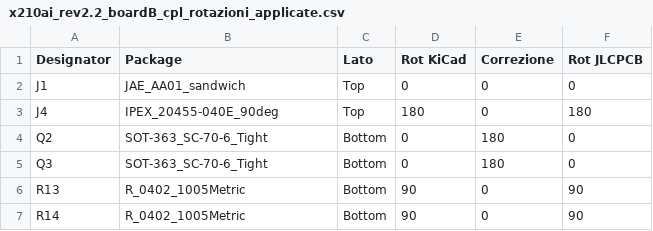
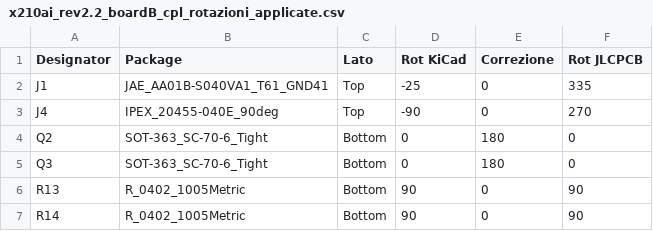
Before and after one commit to marcocancarini/x210ai-rp2040-adapter, a CSV file: produzione/boardB/x210ai_rev2.2_boardB_cpl_rotazioni_applicate.csv, drawn as a sheet.

Commit message:
Board B a scalino: flessibile 4 strati, sbrogliata, produzione JLCPCB
- Board B a sandwich scartata (sopra la spina della tastiera meno di 1,67 mm):
  gradino alto con la spina J2 su BTB_R_CONN1, J4 verso il palmrest e Q2/Q3/
  R13/R14; scalino flessibile di 1,5 mm; gradino basso con il ricettacolo J1
  della tastiera a 25 gradi
- ingombri dalla cornice di misura fotografata (gen_dima_scala.py), quadrato
  bianco come zona vietata; dima a scalino provata e legenda di tutti i
  componenti delle due schede
- flessibile 4 strati (a 2 strati J1-J4 non si sbroglia), irrigidimenti su
  User.1, zona di piega senza via, uscite di J1 pre-instradate
- ERC 0, DRC 0, 0 non connessi, schema = PCB; DFM e Gerber controllati
- pipeline: pulizia dopo lo sbroglio (cleanup_pcb.py), contorni con angoli
  qualsiasi, flessibili e irrigidimenti; dfm_check con piazzole ruotate
- documenti e pacchetto aggiornati

```diff
--- a/produzione/boardB/x210ai_rev2.2_boardB_cpl_rotazioni_applicate.csv
+++ b/produzione/boardB/x210ai_rev2.2_boardB_cpl_rotazioni_applicate.csv
@@ -1,4 +1,4 @@
 Designator,Package,Lato,Rot KiCad,Correzione,Rot JLCPCB
-J1,JAE_AA01_sandwich,Top,0,0,0
-J4,IPEX_20455-040E_90deg,Top,180,0,180
+J1,JAE_AA01B-S040VA1_T61_GND41,Top,-25,0,335
+J4,IPEX_20455-040E_90deg,Top,-90,0,270
 Q2,SOT-363_SC-70-6_Tight,Bottom,0,180,0
```
Also changed, not shown: produzione/boardB/x210ai_rev2.2_boardB_bom_completa_mpn.csv, produzione/boardB/x210ai_rev2.2_boardB_bom_jlcpcb_bottom_e_top.csv, 52 other files.
